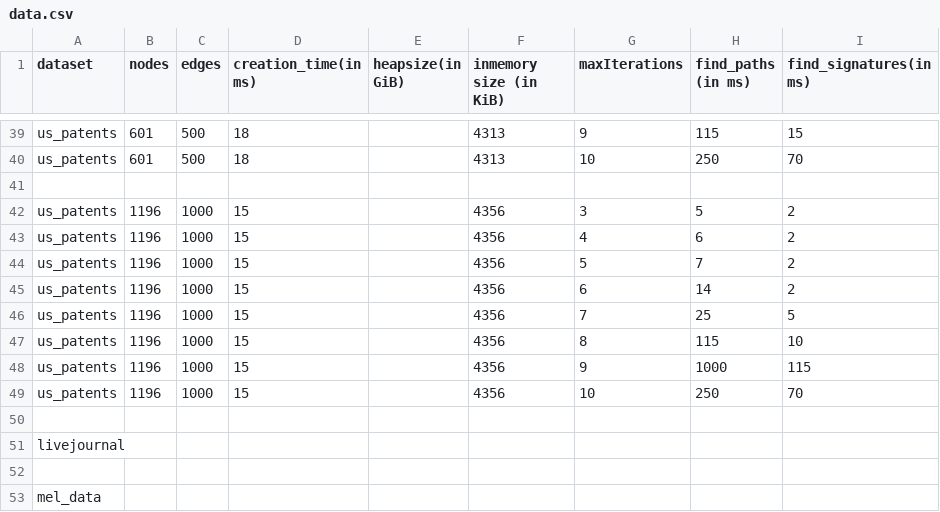
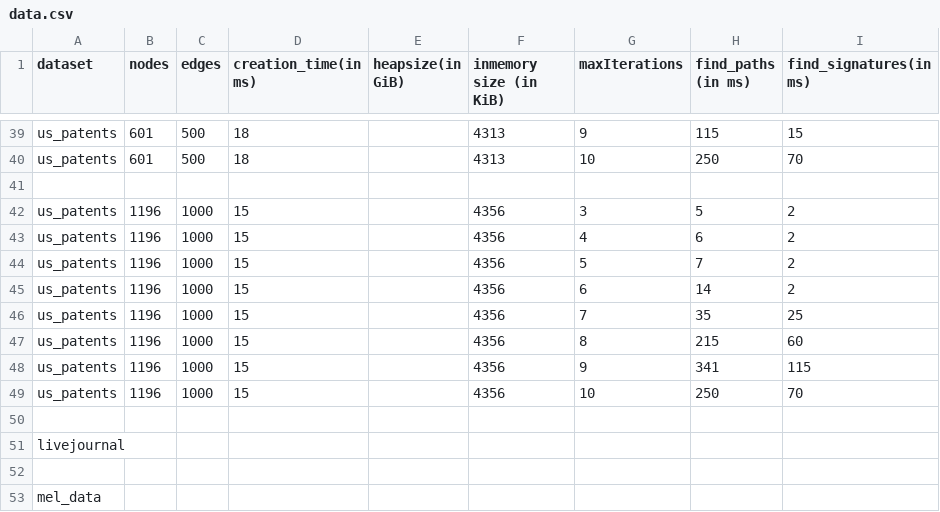
Before and after one commit to mohammadzainabbas/neo4j-pregel, a CSV file: results/thesis/data.csv, drawn as a sheet; only a part is shown, gaps mark what is left out.

Commit message:
Minor update

```diff
--- a/results/thesis/data.csv
+++ b/results/thesis/data.csv
@@ -45,5 +45,5 @@ us_patents,1196,1000, 15,                 ,                  4356,
 us_patents,1196,1000, 15,                 ,                  4356,                   6,              14,                  2
-us_patents,1196,1000, 15,                 ,                  4356,                   7,               25,                  5
-us_patents,1196,1000, 15,                 ,                  4356,                   8,               115,                 10
-us_patents,1196,1000, 15,                 ,                  4356,                   9,               1000,                 115
+us_patents,1196,1000, 15,                 ,                  4356,                   7,               35,                  25
+us_patents,1196,1000, 15,                 ,                  4356,                   8,               215,                 60
+us_patents,1196,1000, 15,                 ,                  4356,                   9,               341,                 115
 us_patents,1196,1000, 15,                 ,                  4356,                  10,               250,                 70
```
